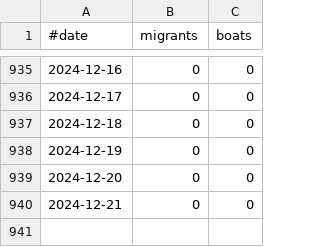
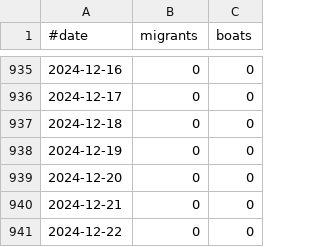
Before and after one commit to rvaughan/uk-migrant-data, a CSV file: data/daily_small_boats/data.csv, drawn as a sheet; only a part is shown, gaps mark what is left out; the diff names each change by its address in the sheet, - before the commit and + after, or states it on an @@ line.

```diff
--- a/data/daily_small_boats/data.csv
+++ b/data/daily_small_boats/data.csv
+row 941: 2024-12-22 | 0 | 0
```
